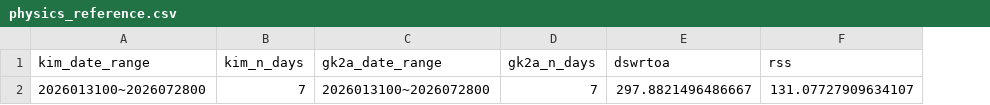
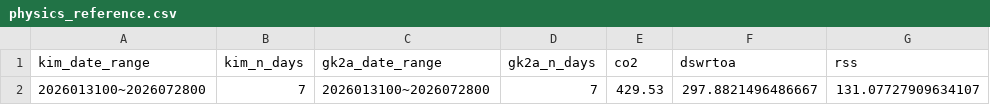
Before and after one commit to minjeong-kk/planet-keeper, a CSV file: planet-keeper/data-pipeline/Datasets/physics_reference.csv, drawn as a sheet; only a part is shown; the diff names each change by its address in the sheet, - before the commit and + after, or states it on an @@ line.

```diff
--- a/planet-keeper/data-pipeline/Datasets/physics_reference.csv
+++ b/planet-keeper/data-pipeline/Datasets/physics_reference.csv
+column E (co2), row 2: 429.53
```
Also changed, not shown: 2 other files.
